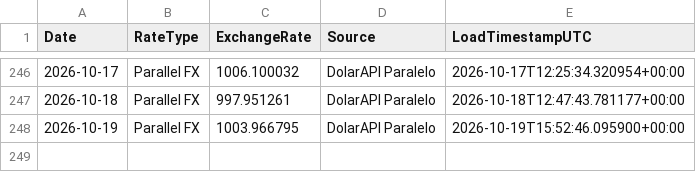
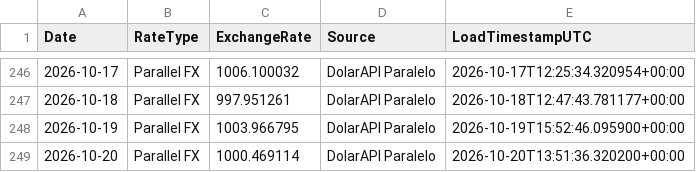
Before and after one commit to phenriquez-pepve/fx_rate_tracker, a CSV file: data/fx_parallel_ves_usd_history.csv, drawn as a sheet; only a part is shown, gaps mark what is left out.

```diff
--- a/data/fx_parallel_ves_usd_history.csv
+++ b/data/fx_parallel_ves_usd_history.csv
@@ -248 +248,2 @@ Date,RateType,ExchangeRate,Source,LoadTimestampUTC
 2026-10-19,Parallel FX,1003.966795,DolarAPI Paralelo,2026-10-19T15:52:46.095900+00:00
+2026-10-20,Parallel FX,1000.469114,DolarAPI Paralelo,2026-10-20T13:51:36.320200+00:00
```
